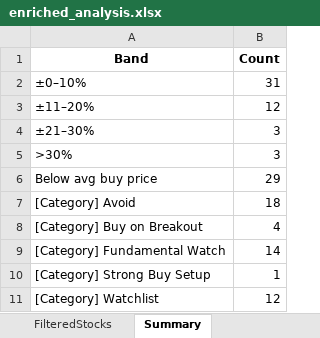
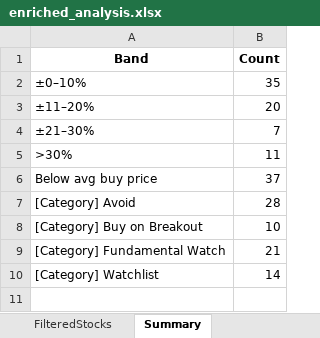
Before and after one commit to rajeshbedse/rbedse, an Excel workbook: output/2026-09-28/enriched_analysis.xlsx, sheet Summary, drawn as a sheet; values as stored, in another font and other column widths than the file's, no borders; removed rows and columns are numbered as before the commit, all else as after; the diff names each change by its address in the sheet, - before the commit and + after, or states it on an @@ line.

```diff
--- a/output/2026-09-28/enriched_analysis.xlsx (sheet Summary)
+++ b/output/2026-09-28/enriched_analysis.xlsx (sheet Summary)
-B2 (Count): 31
+B2 (Count): 35
-B3 (Count): 12
+B3 (Count): 20
-B4 (Count): 3
+B4 (Count): 7
-B5 (Count): 3
+B5 (Count): 11
-B6 (Count): 29
+B6 (Count): 37
-B7 (Count): 18
+B7 (Count): 28
-B8 (Count): 4
+B8 (Count): 10
-B9 (Count): 14
+B9 (Count): 21
-row 10: [Category] Strong Buy Setup | 1
-B10 (Count): 12
+B10 (Count): 14
```
Also changed, not shown: sheet ScoredStocks, sheet FilteredStocks, 11 other files.
